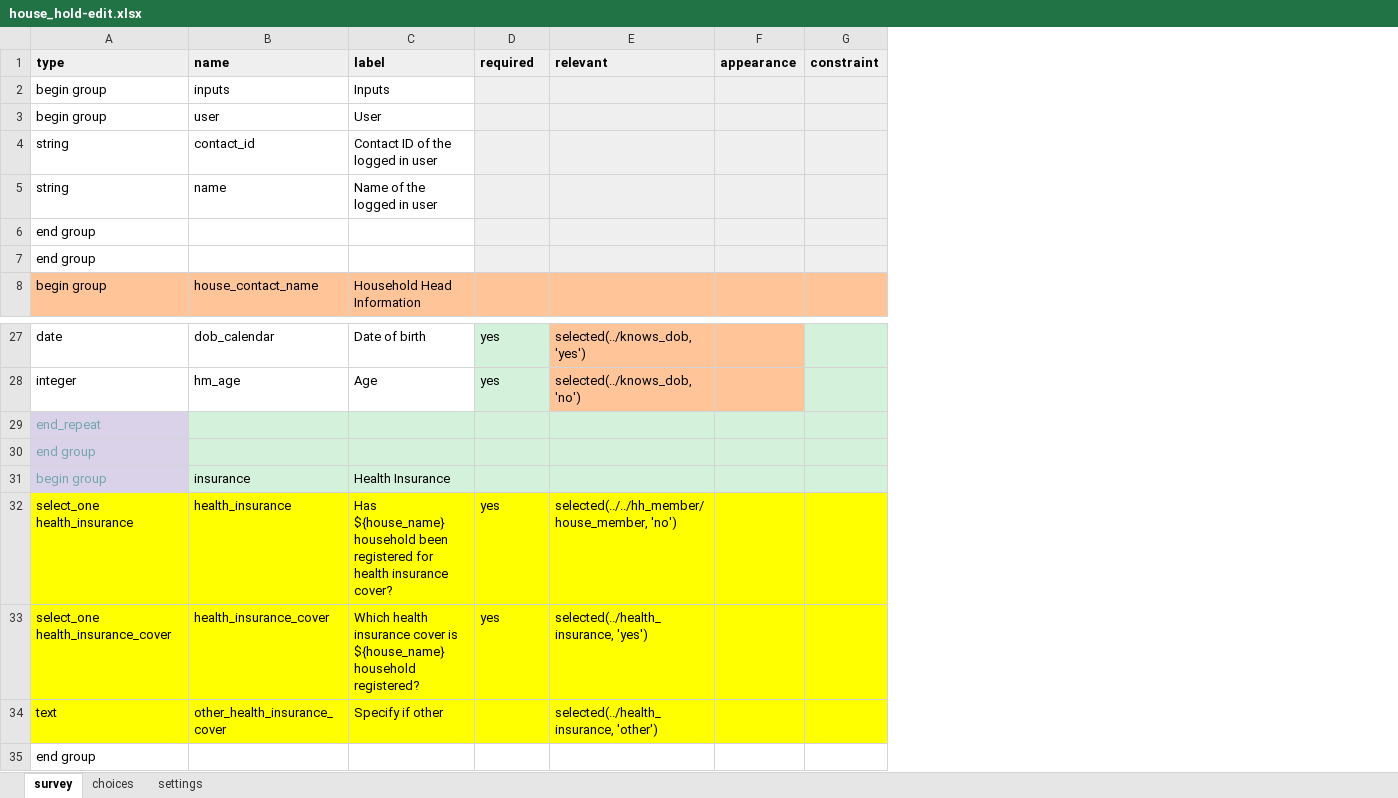
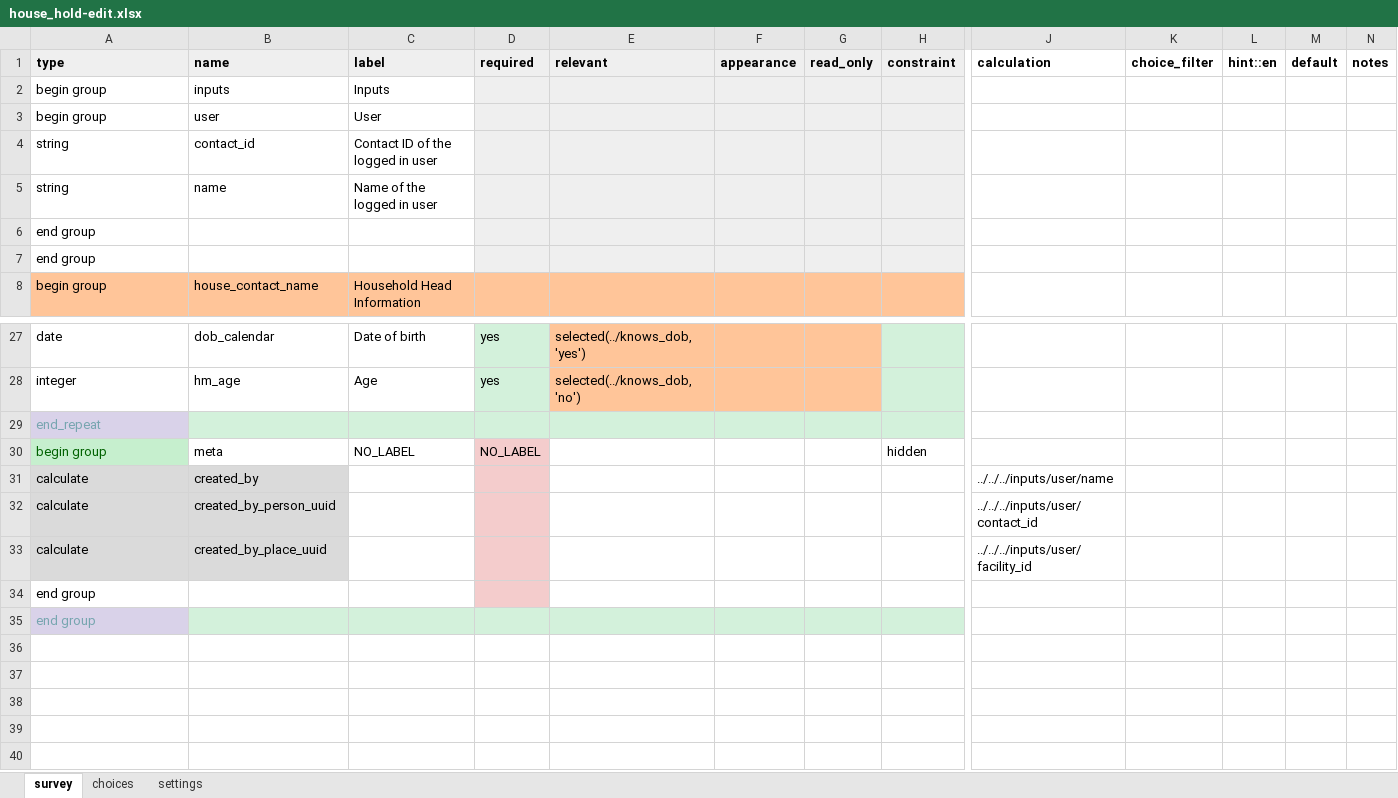
Before and after one commit to oyierp/community-testing-config-test, an Excel workbook: forms/contact/house_hold-edit.xlsx, sheet survey, drawn as a sheet; only a part is shown, gaps mark what is left out; values as stored, in another font and other column widths than the file's, no borders; conditional formats not drawn; removed rows and columns are numbered as before the commit, all else as after; rows hold the shown columns only; the diff covers the shown part only; the diff names each change by its address in the sheet, - before the commit and + after, or states it on an @@ line.

```diff
--- a/forms/contact/house_hold-edit.xlsx (sheet survey)
+++ b/forms/contact/house_hold-edit.xlsx (sheet survey)
+column G (read_only), empty
+column J (calculation), empty
+column K (choice_filter), empty
+column L (hint::en), empty
+column M (default), empty
+column N (notes), empty
+row 30: begin group | meta | NO_LABEL | NO_LABEL |  |  |  | hidden
+row 31: calculate | created_by |  |  |  |  |  |  | ../../../inputs/user/name
+row 32: calculate | created_by_person_uuid |  |  |  |  |  |  | ../../../inputs/user/contact_id
+row 33: calculate | created_by_place_uuid |  |  |  |  |  |  | ../../../inputs/user/facility_id
@@ A34 fill: #D9D2E9 → none, text colour: #76A5AF → black @@
-B34:C34 fill: #D3F1DB
+B34:C34 fill: none
-D34 fill: #D3F1DB
+D34 fill: #F4CCCC
-E34:F34 fill: #D3F1DB
+E34:F34 fill: none
-H34 fill: #D3F1DB
+H34 fill: none
-row 31: begin group | insurance | Health Insurance
-row 32: select_one health_insurance | health_insurance | Has ${house_name} household been registered for health insurance cover? | yes | selected(../../hh_member/house_member, 'no')
-row 33: select_one health_insurance_cover | health_insurance_cover | Which health insurance cover is ${house_name} household registered? | yes | selected(../health_insurance, 'yes')
-row 34: text | other_health_insurance_cover | Specify if other |  | selected(../health_insurance, 'other')
@@ A35 fill: none → #D9D2E9, text colour: black → #76A5AF @@
-B35:F35 fill: none
+B35:F35 fill: #D3F1DB
-H35 fill: none
+H35 fill: #D3F1DB
```
Also changed, not shown: cell formats elsewhere in this sheet, sheet choices, sheet settings, forms/contact/chw_area-create.xlsx, forms/contact/chw_area-edit.xlsx, 1 other file.
